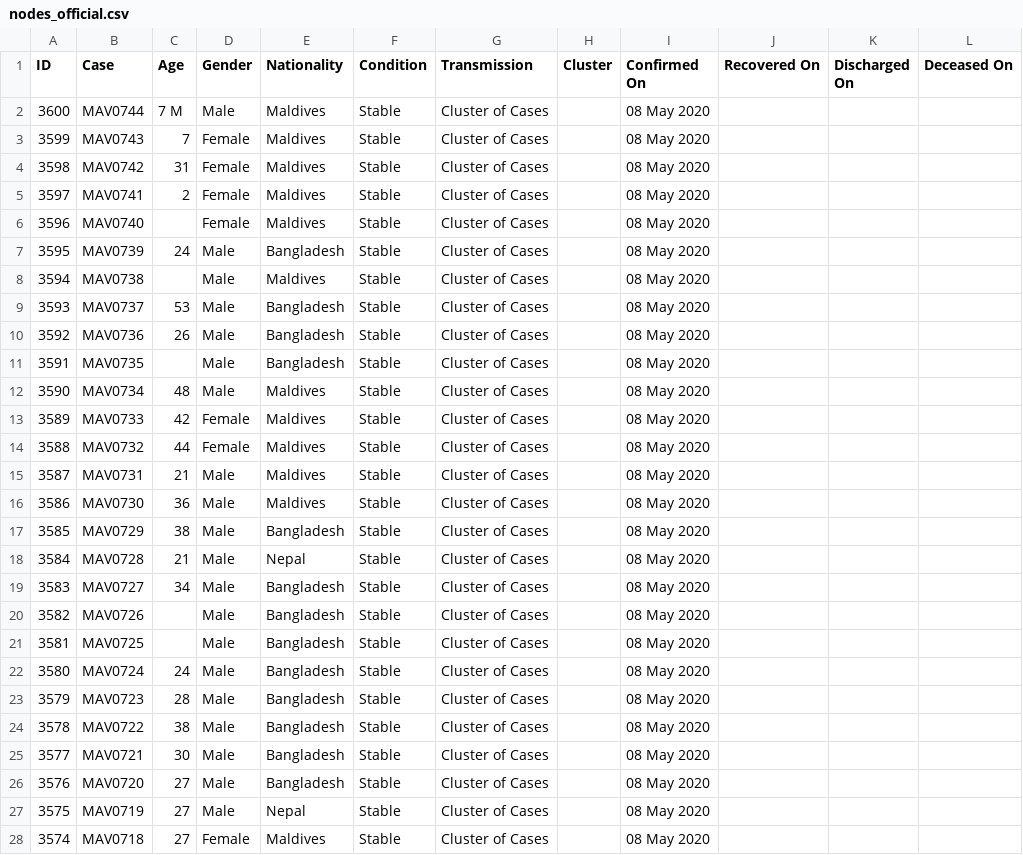
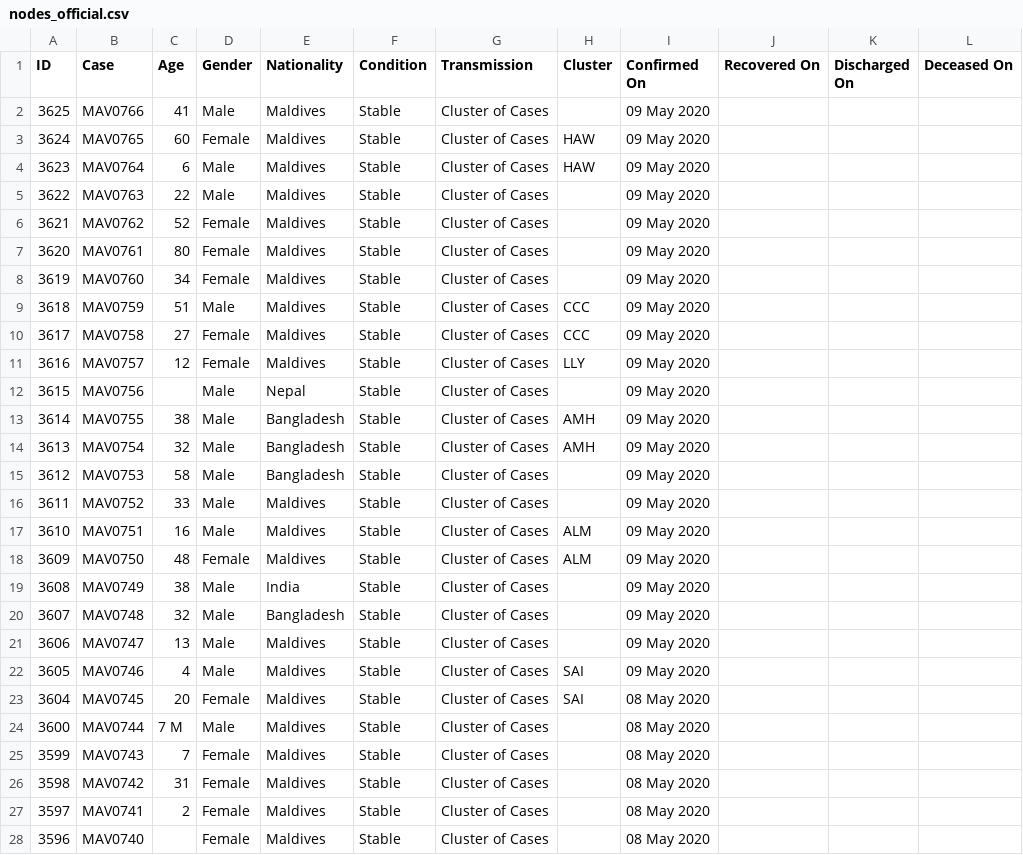
Before and after one commit to opendatamv/mv-covid19, a CSV file: nodes_official.csv, drawn as a sheet; only a part is shown; the shorter side is filled out with more unchanged rows; the diff names each change by its address in the sheet, - before the commit and + after, or states it on an @@ line.

```diff
--- a/nodes_official.csv
+++ b/nodes_official.csv
+row 2: 3625 | MAV0766 | 41 | Male | Maldives | Stable | Cluster of Cases |  | 09 May 2020
+row 3: 3624 | MAV0765 | 60 | Female | Maldives | Stable | Cluster of Cases | HAW | 09 May 2020
+row 4: 3623 | MAV0764 | 6 | Male | Maldives | Stable | Cluster of Cases | HAW | 09 May 2020
+row 5: 3622 | MAV0763 | 22 | Male | Maldives | Stable | Cluster of Cases |  | 09 May 2020
+row 6: 3621 | MAV0762 | 52 | Female | Maldives | Stable | Cluster of Cases |  | 09 May 2020
+row 7: 3620 | MAV0761 | 80 | Female | Maldives | Stable | Cluster of Cases |  | 09 May 2020
+row 8: 3619 | MAV0760 | 34 | Female | Maldives | Stable | Cluster of Cases |  | 09 May 2020
+row 9: 3618 | MAV0759 | 51 | Male | Maldives | Stable | Cluster of Cases | CCC | 09 May 2020
+row 10: 3617 | MAV0758 | 27 | Female | Maldives | Stable | Cluster of Cases | CCC | 09 May 2020
+row 11: 3616 | MAV0757 | 12 | Female | Maldives | Stable | Cluster of Cases | LLY | 09 May 2020
+row 12: 3615 | MAV0756 |  | Male | Nepal | Stable | Cluster of Cases |  | 09 May 2020
+row 13: 3614 | MAV0755 | 38 | Male | Bangladesh | Stable | Cluster of Cases | AMH | 09 May 2020
+row 14: 3613 | MAV0754 | 32 | Male | Bangladesh | Stable | Cluster of Cases | AMH | 09 May 2020
+row 15: 3612 | MAV0753 | 58 | Male | Bangladesh | Stable | Cluster of Cases |  | 09 May 2020
+row 16: 3611 | MAV0752 | 33 | Male | Maldives | Stable | Cluster of Cases |  | 09 May 2020
+row 17: 3610 | MAV0751 | 16 | Male | Maldives | Stable | Cluster of Cases | ALM | 09 May 2020
+row 18: 3609 | MAV0750 | 48 | Female | Maldives | Stable | Cluster of Cases | ALM | 09 May 2020
+row 19: 3608 | MAV0749 | 38 | Male | India | Stable | Cluster of Cases |  | 09 May 2020
+row 20: 3607 | MAV0748 | 32 | Male | Bangladesh | Stable | Cluster of Cases |  | 09 May 2020
+row 21: 3606 | MAV0747 | 13 | Male | Maldives | Stable | Cluster of Cases |  | 09 May 2020
+row 22: 3605 | MAV0746 | 4 | Male | Maldives | Stable | Cluster of Cases | SAI | 09 May 2020
+row 23: 3604 | MAV0745 | 20 | Female | Maldives | Stable | Cluster of Cases | SAI | 08 May 2020
```
Also changed, not shown: edges_official.csv.
